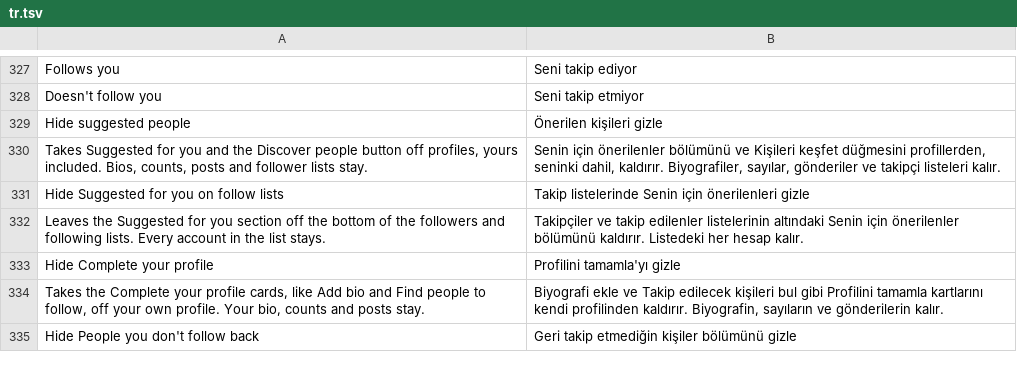
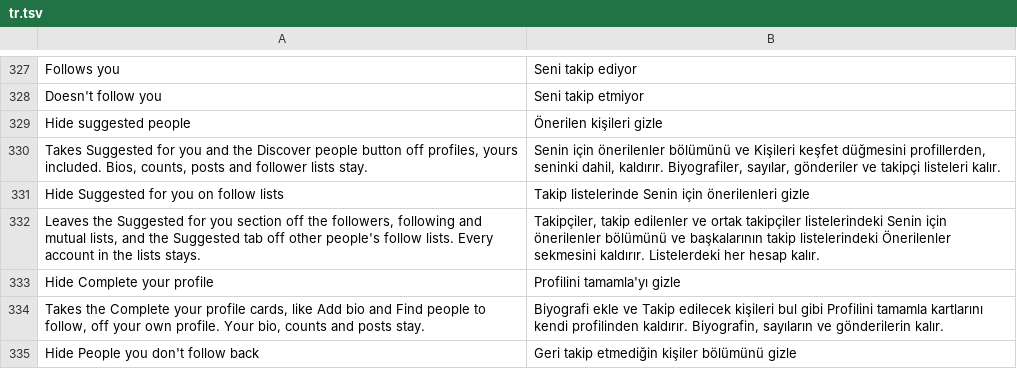
Before and after one commit to Aholicknight/HushGram, a TSV file: extensions/shared/library/src/main/l10n/tr.tsv, drawn as a sheet; only a part is shown, gaps mark what is left out.

Commit message:
fix(profile): hide the Suggested tab and the mutual list's suggestions on follow lists
Hide Suggested for you on follow lists now also answers false at
UnifiedFollowFragment's read of HAS_SIMILAR_ACCOUNTS, so the pager never
adds the Suggested tab, and hands the mutual list adapter's suggestions
to the extension before its isEmpty check, so the mutual tab ends after
the people you follow. Both finders warn and step aside on a build they
can't read, leaving the follow list hook in place.

Refs #302

```diff
--- a/extensions/shared/library/src/main/l10n/tr.tsv
+++ b/extensions/shared/library/src/main/l10n/tr.tsv
@@ -331,3 +331,3 @@ Takes Suggested for you and the Discover people button off profiles, yours inclu
 Hide Suggested for you on follow lists	Takip listelerinde Senin için önerilenleri gizle
-Leaves the Suggested for you section off the bottom of the followers and following lists. Every account in the list stays.	Takipçiler ve takip edilenler listelerinin altındaki Senin için önerilenler bölümünü kaldırır. Listedeki her hesap kalır.
+Leaves the Suggested for you section off the followers, following and mutual lists, and the Suggested tab off other people's follow lists. Every account in the lists stays.	Takipçiler, takip edilenler ve ortak takipçiler listelerindeki Senin için önerilenler bölümünü ve başkalarının takip listelerindeki Önerilenler sekmesini kaldırır. Listelerdeki her hesap kalır.
 Hide Complete your profile	Profilini tamamla'yı gizle
```
Also changed, not shown: extensions/shared/library/src/main/l10n/de.tsv, extensions/shared/library/src/main/l10n/es.tsv, 19 other files.
